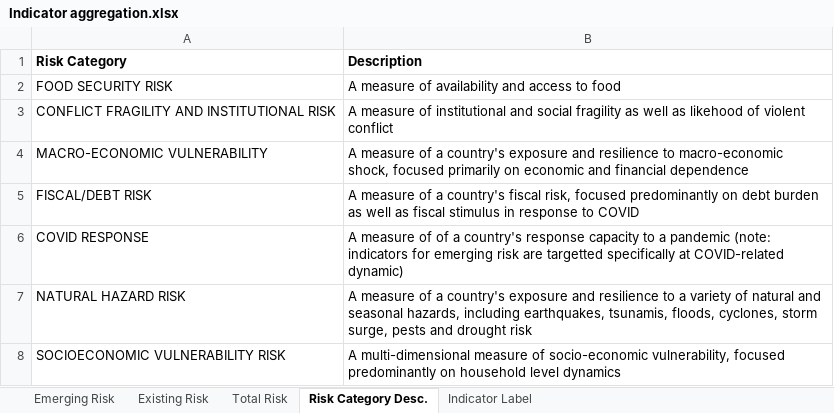
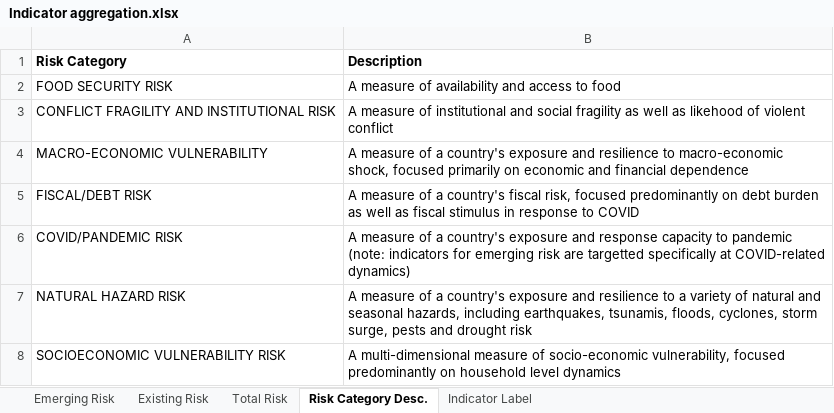
Before and after one commit to ljonestz/compoundriskdata, an Excel workbook: Annotation and Data Architecture/Indicator aggregation.xlsx, sheet Risk Category Desc., drawn as a sheet; values as stored, in another font and other column widths than the file's, no borders; conditional formats not drawn; removed rows and columns are numbered as before the commit, all else as after; the diff names each change by its address in the sheet, - before the commit and + after, or states it on an @@ line.

```diff
--- a/Annotation and Data Architecture/Indicator aggregation.xlsx (sheet Risk Category Desc.)
+++ b/Annotation and Data Architecture/Indicator aggregation.xlsx (sheet Risk Category Desc.)
-row 6: COVID RESPONSE | A measure of of a country's response capacity to a pandemic (note: indicators for emerging risk are targetted specifically at COVID-related dynamic)
+row 6: COVID/PANDEMIC RISK | A measure of a country's exposure and response capacity to pandemic (note: indicators for emerging risk are targetted specifically at COVID-related dynamics)
```
Also changed, not shown: 35 other files.
